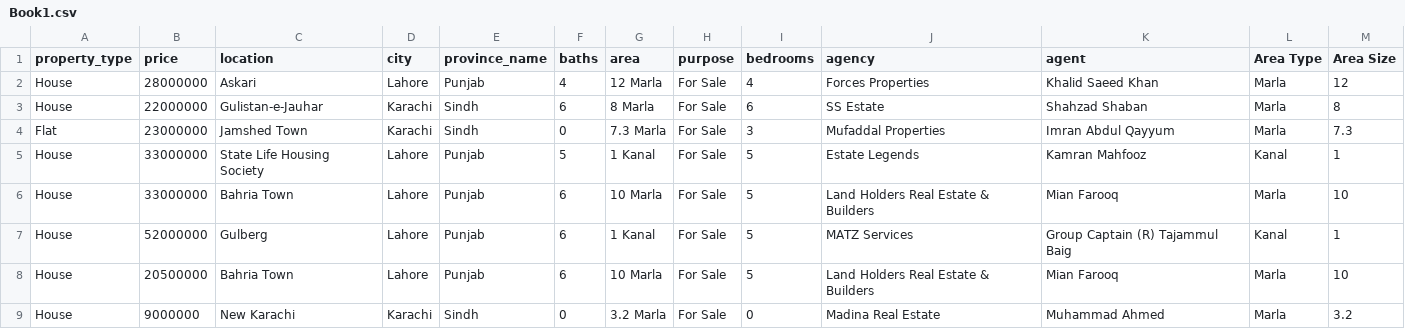
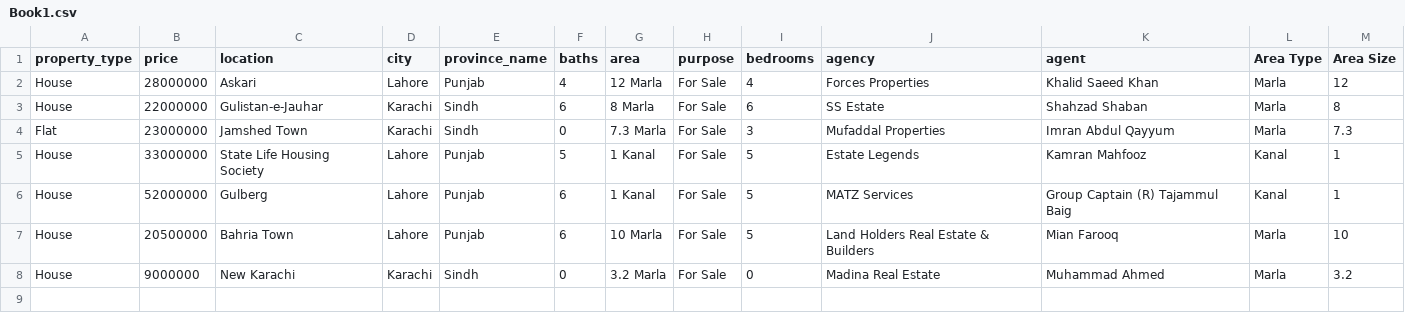
Before and after one commit to khaaaleed-5/Advanced-ML, a CSV file: SVM/test_values/Book1.csv, drawn as a sheet.

```diff
--- a/SVM/test_values/Book1.csv
+++ b/SVM/test_values/Book1.csv
@@ -5,3 +5,2 @@ Flat,23000000,Jamshed Town,Karachi,Sindh,0,7.3 Marla,For Sale,3,Mufaddal Propert
 House,33000000,State Life Housing Society,Lahore,Punjab,5,1 Kanal,For Sale,5,Estate Legends,Kamran Mahfooz,Kanal,1
-House,33000000,Bahria Town,Lahore,Punjab,6,10 Marla,For Sale,5,Land Holders Real Estate & Builders,Mian Farooq,Marla,10
 House,52000000,Gulberg,Lahore,Punjab,6,1 Kanal,For Sale,5,MATZ Services,Group Captain (R) Tajammul Baig,Kanal,1
```
Also changed, not shown: 5 other files.
